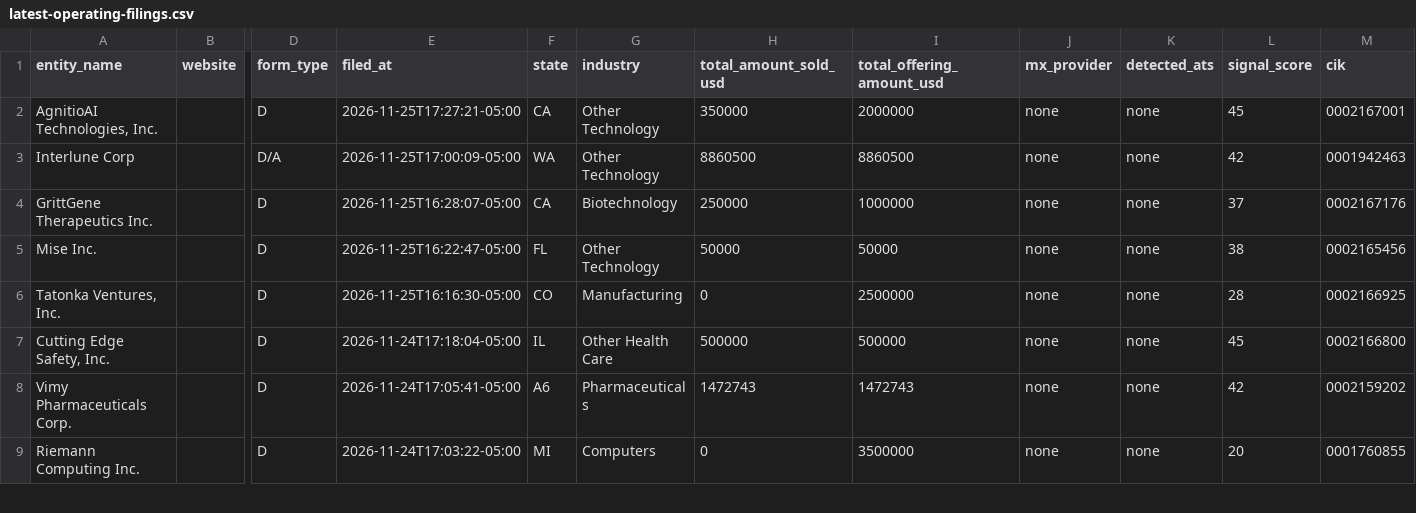
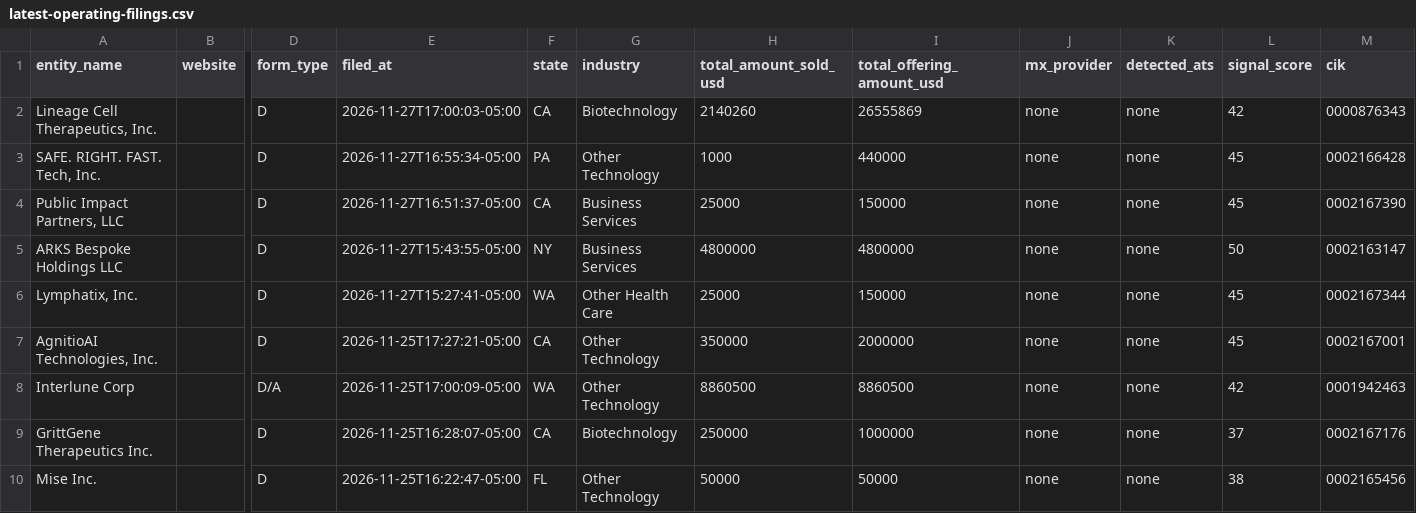
Before and after one commit to kkk221221/us-startup-funding-daily, a CSV file: data/latest-operating-filings.csv, drawn as a sheet; only a part is shown, gaps mark what is left out; the shorter side is filled out with more unchanged rows; rows hold the shown columns only; the diff names each change by its address in the sheet, - before the commit and + after, or states it on an @@ line.

```diff
--- a/data/latest-operating-filings.csv
+++ b/data/latest-operating-filings.csv
+row 2: Lineage Cell Therapeutics, Inc. |  | D | 2026-11-27T17:00:03-05:00 | CA | Biotechnology | 2140260 | 26555869 | none | none | 42 | 0000876343
+row 3: SAFE. RIGHT. FAST. Tech, Inc. |  | D | 2026-11-27T16:55:34-05:00 | PA | Other Technology | 1000 | 440000 | none | none | 45 | 0002166428
+row 4: Public Impact Partners, LLC |  | D | 2026-11-27T16:51:37-05:00 | CA | Business Services | 25000 | 150000 | none | none | 45 | 0002167390
+row 5: ARKS Bespoke Holdings LLC |  | D | 2026-11-27T15:43:55-05:00 | NY | Business Services | 4800000 | 4800000 | none | none | 50 | 0002163147
+row 6: Lymphatix, Inc. |  | D | 2026-11-27T15:27:41-05:00 | WA | Other Health Care | 25000 | 150000 | none | none | 45 | 0002167344
```
Also changed, not shown: 2 other files.
